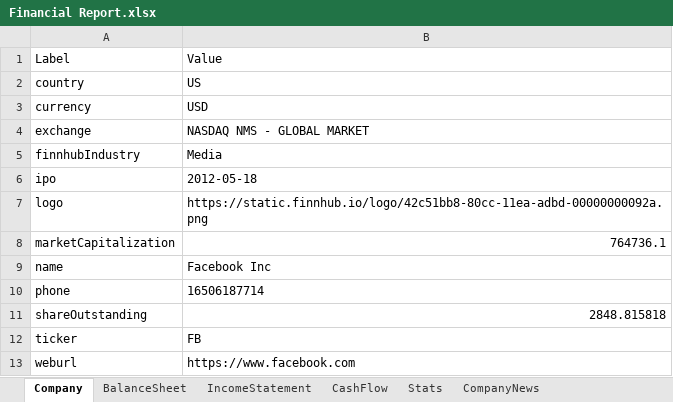
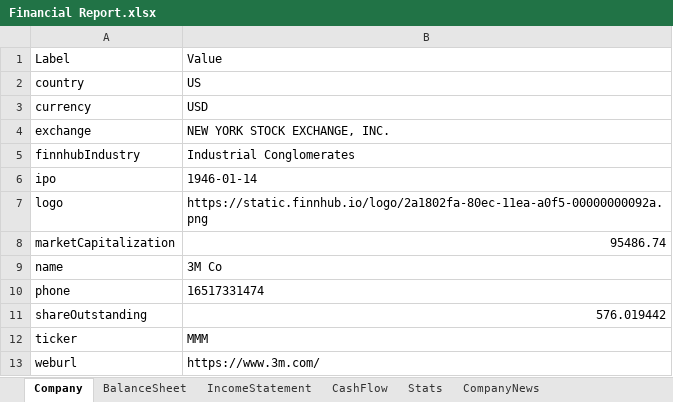
Before and after one commit to JakubPluta/stock-screener, an Excel workbook: src/main/python/output/Financial Report.xlsx, sheet Company, drawn as a sheet; values as stored, in another font and other column widths than the file's, no borders; conditional formats and table styles not drawn; the diff names each change by its address in the sheet, - before the commit and + after, or states it on an @@ line.

```diff
--- a/src/main/python/output/Financial Report.xlsx (sheet Company)
+++ b/src/main/python/output/Financial Report.xlsx (sheet Company)
-B4: NASDAQ NMS - GLOBAL MARKET
+B4: NEW YORK STOCK EXCHANGE, INC.
-B5: Media
+B5: Industrial Conglomerates
-B6: 2012-05-18
+B6: 1946-01-14
-B7: https://static.finnhub.io/logo/42c51bb8-80cc-11ea-adbd-00000000092a.png
+B7: https://static.finnhub.io/logo/2a1802fa-80ec-11ea-a0f5-00000000092a.png
-B8: 764736.1
+B8: 95486.74
-B9: Facebook Inc
+B9: 3M Co
-B10: 16506187714
+B10: 16517331474
-B11: 2848.815818
+B11: 576.019442
-B12: FB
+B12: MMM
-B13: https://www.facebook.com
+B13: https://www.3m.com/
```
Also changed, not shown: sheet SecFillings, sheet Quote, sheet CompanyNews, sheet CashFlow, sheet BalanceSheet, sheet Recommendations, 2 more sheets, 22 other files.
